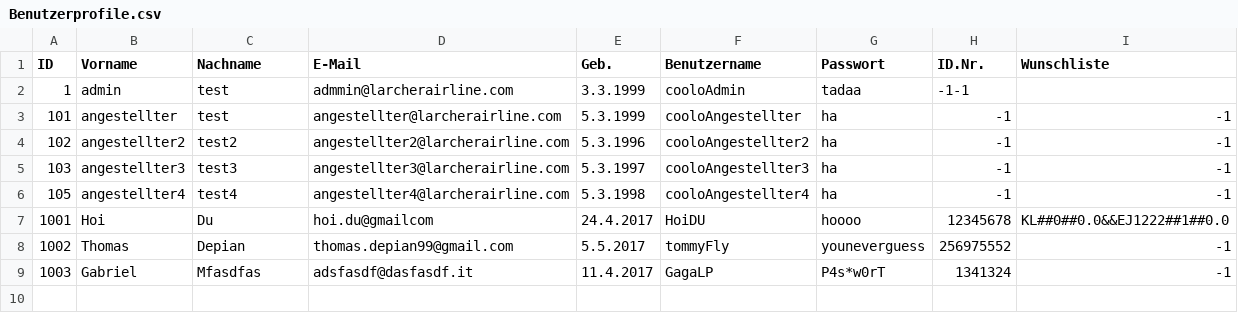
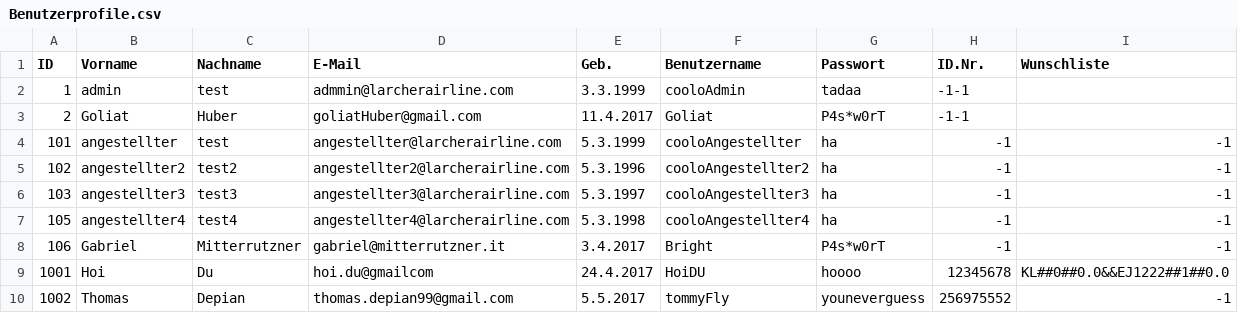
Before and after one commit to CodingGMBH/ProjektFlughafen, a CSV file: files/Benutzerprofile.csv, drawn as a sheet; removed rows and columns are numbered as before the commit, all else as after; the diff names each change by its address in the sheet, - before the commit and + after, or states it on an @@ line.

```diff
--- a/files/Benutzerprofile.csv
+++ b/files/Benutzerprofile.csv
+row 3: 2 | Goliat | Huber | goliatHuber@gmail.com | 11.4.2017 | Goliat | P4s*w0rT | -1-1
+row 8: 106 | Gabriel | Mitterrutzner | gabriel@mitterrutzner.it | 3.4.2017 | Bright | P4s*w0rT | -1 | -1
-row 9: 1003 | Gabriel | Mfasdfas | adsfasdf@dasfasdf.it | 11.4.2017 | GagaLP | P4s*w0rT | 1341324 | -1
```
Also changed, not shown: files/Buchungsprofile.csv, files/Fluege.csv, 54 other files.
